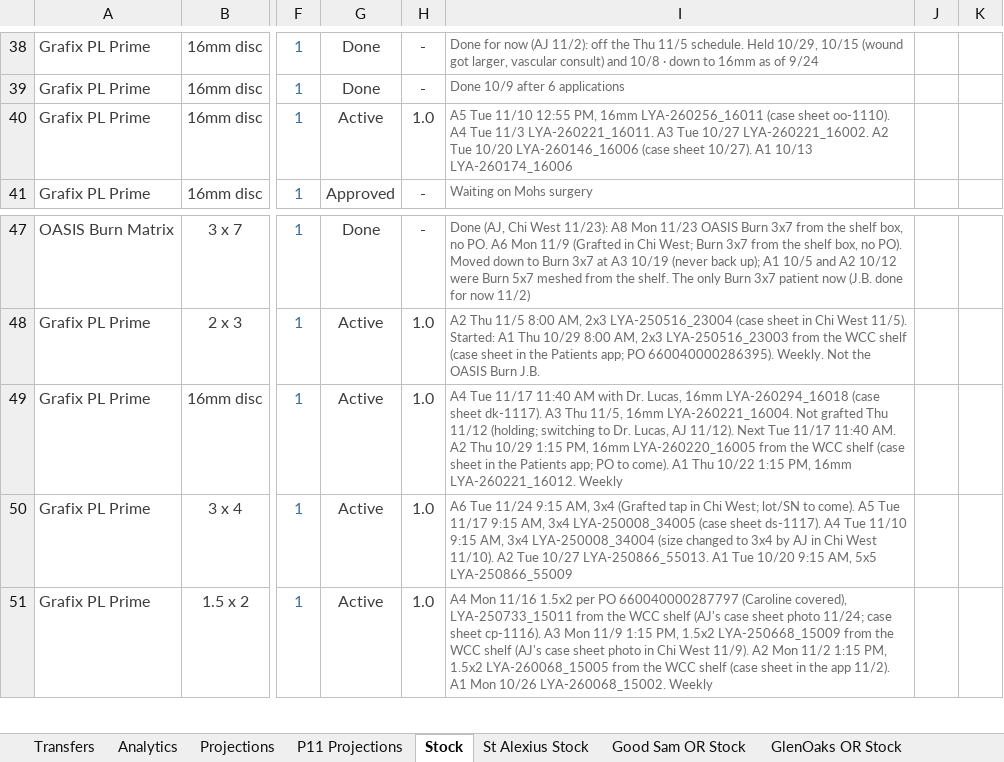
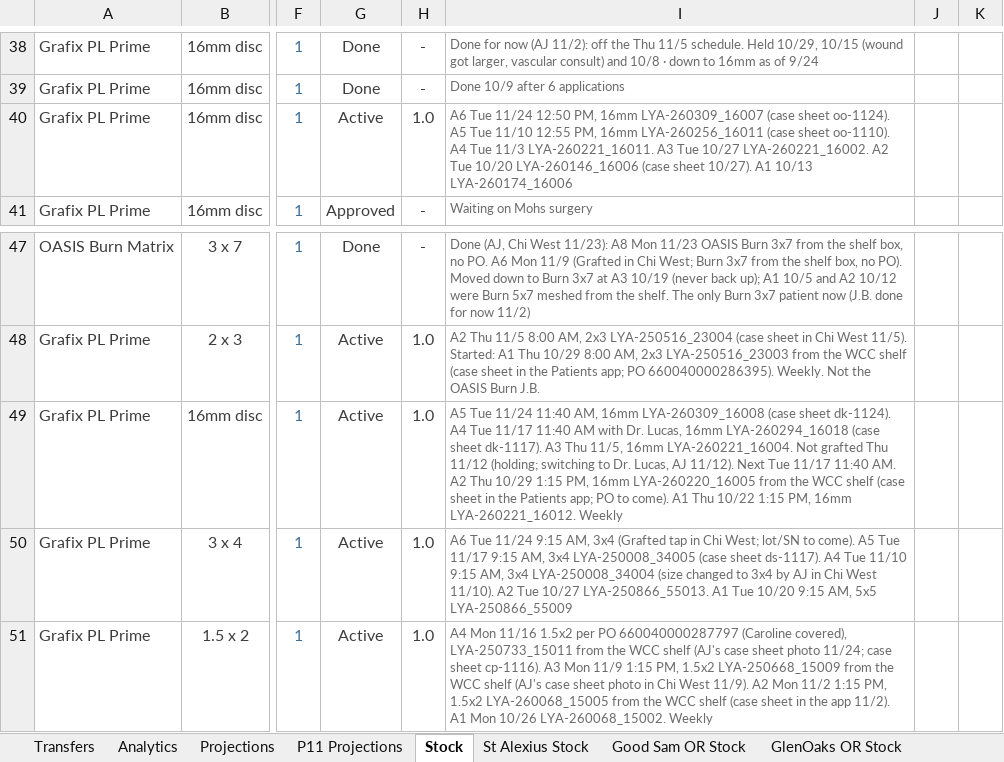
Before and after one commit to ajpeterson113/Graft-Tracker, an Excel workbook: Graft_Tracker_BIOT_Chicago_West.xlsx, sheet Stock, drawn as a sheet; only a part is shown, gaps mark what is left out; values as stored, in another font and other column widths than the file's, no borders; conditional formats not drawn; the diff names each change by its address in the sheet, - before the commit and + after, or states it on an @@ line.

```diff
--- a/Graft_Tracker_BIOT_Chicago_West.xlsx (sheet Stock)
+++ b/Graft_Tracker_BIOT_Chicago_West.xlsx (sheet Stock)
-I40: A5 Tue…
+I40: A6 Tue 11/24 12:50 PM, 16mm LYA-260309_16007 (case sheet oo-1124). A5 Tue…
-I49: A4 Tue…
+I49: A5 Tue 11/24 11:40 AM, 16mm LYA-260309_16008 (case sheet dk-1124). A4 Tue…
```
Also changed, not shown: sheet November, sheet Analytics, sheet Projections, formulas that keep their value, Chi_West_Patient_List.xlsx, 27 other files.
